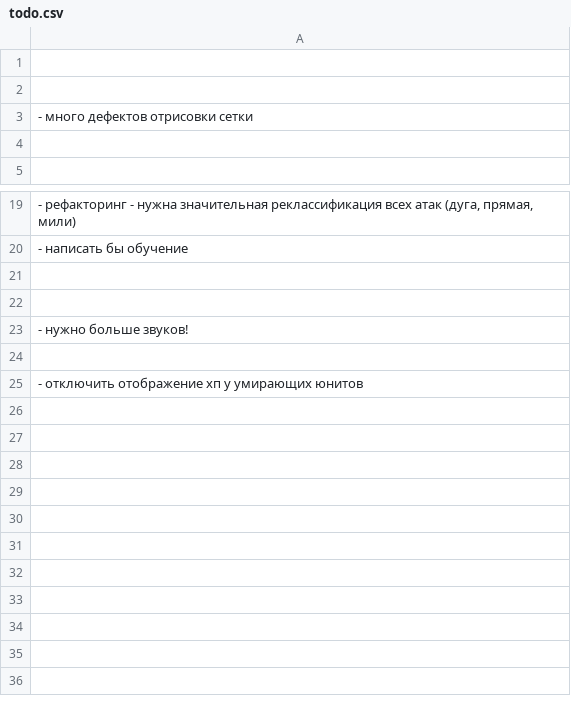
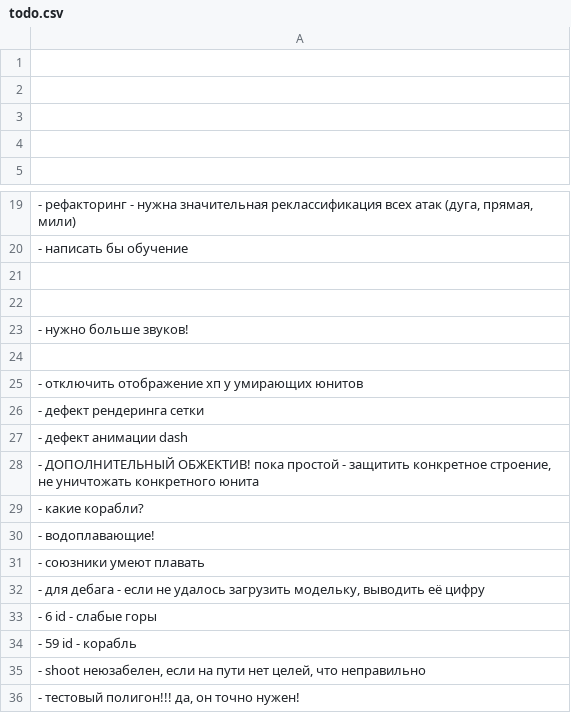
Before and after one commit to 80STH/NGTBS-3, a CSV file: docs/todo.csv, drawn as a sheet; only a part is shown, gaps mark what is left out.

```diff
--- a/docs/todo.csv
+++ b/docs/todo.csv
@@ -2,3 +2,3 @@
 
-- много дефектов отрисовки сетки
+
 
@@ -25 +25,12 @@
 - отключить отображение хп у умирающих юнитов
+- дефект рендеринга сетки
+- дефект анимации dash
+"- ДОПОЛНИТЕЛЬНЫЙ ОБЖЕКТИВ! пока простой - защитить конкретное строение, не уничтожать конкретного юнита"
+- какие корабли?
+- водоплавающие!
+- союзники умеют плавать
+"- для дебага - если не удалось загрузить модельку, выводить её цифру"
+- 6 id - слабые горы
+- 59 id - корабль
+"- shoot неюзабелен, если на пути нет целей, что неправильно"
+"- тестовый полигон!!! да, он точно нужен!"
```
Also changed, not shown: 2 other files.
